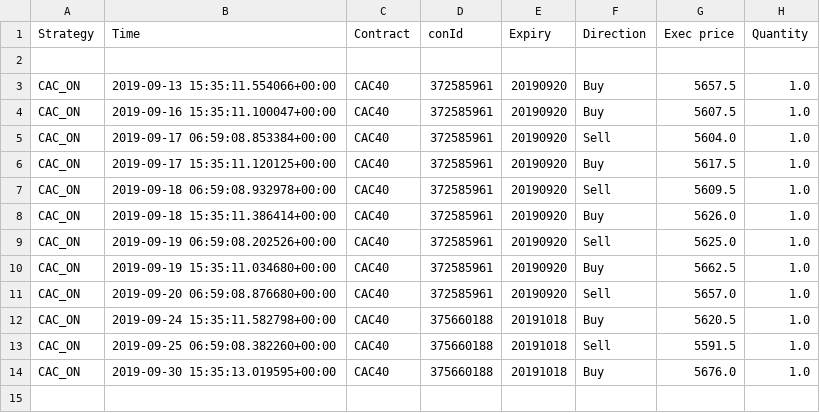
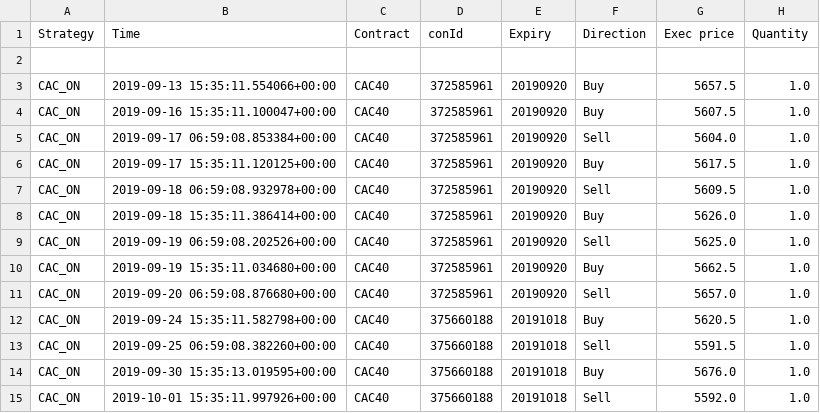
Before and after one commit to Aurian-Nogues/ibTrading, a CSV file: CAC_ON_trading_log.csv, drawn as a sheet.

```diff
--- a/CAC_ON_trading_log.csv
+++ b/CAC_ON_trading_log.csv
@@ -14 +14,2 @@ CAC_ON,2019-09-25 06:59:08.382260+00:00,CAC40,375660188,20191018,Sell,5591.5,1.0
 CAC_ON,2019-09-30 15:35:13.019595+00:00,CAC40,375660188,20191018,Buy,5676.0,1.0
+CAC_ON,2019-10-01 15:35:11.997926+00:00,CAC40,375660188,20191018,Sell,5592.0,1.0
```
Also changed, not shown: 3 other files.
